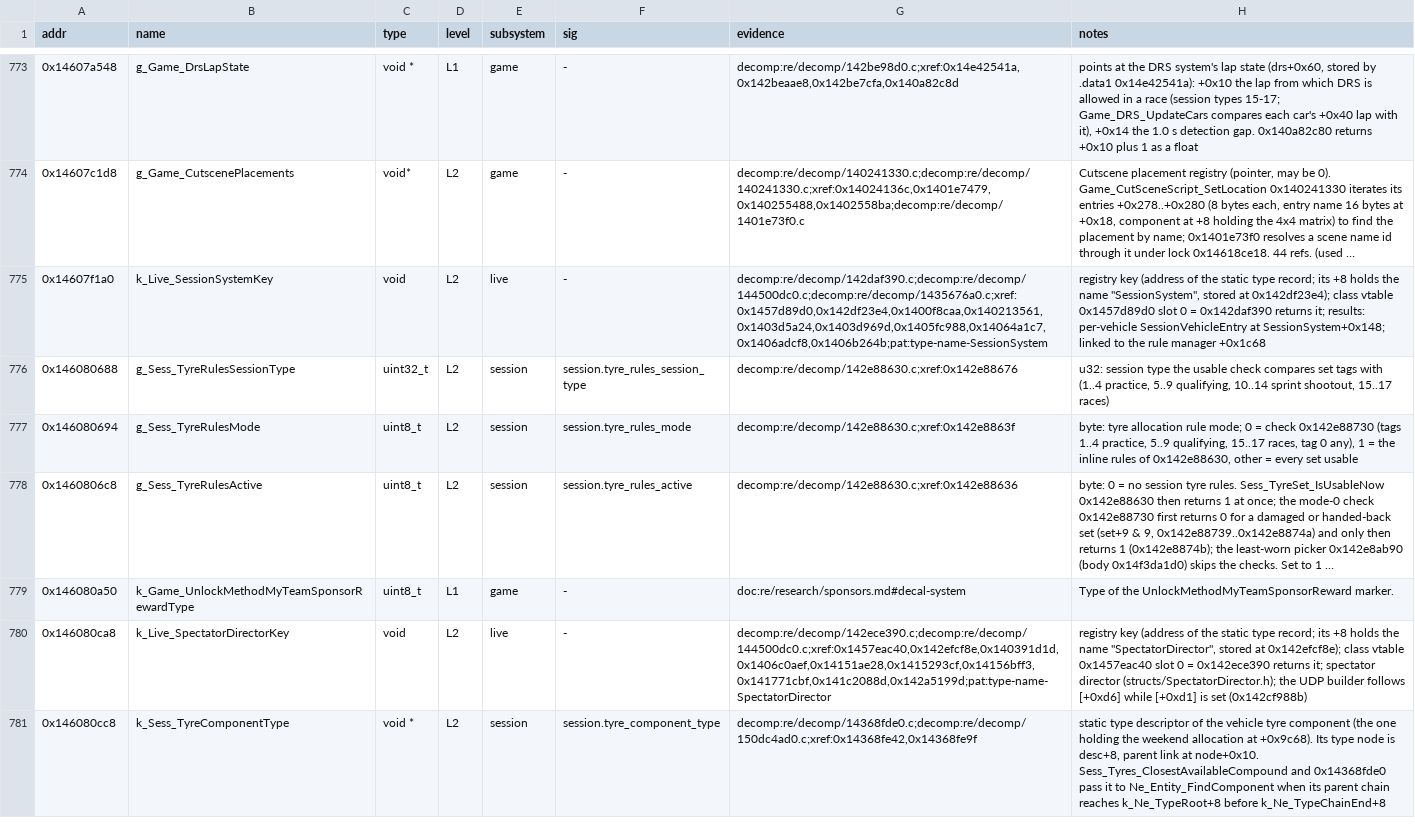
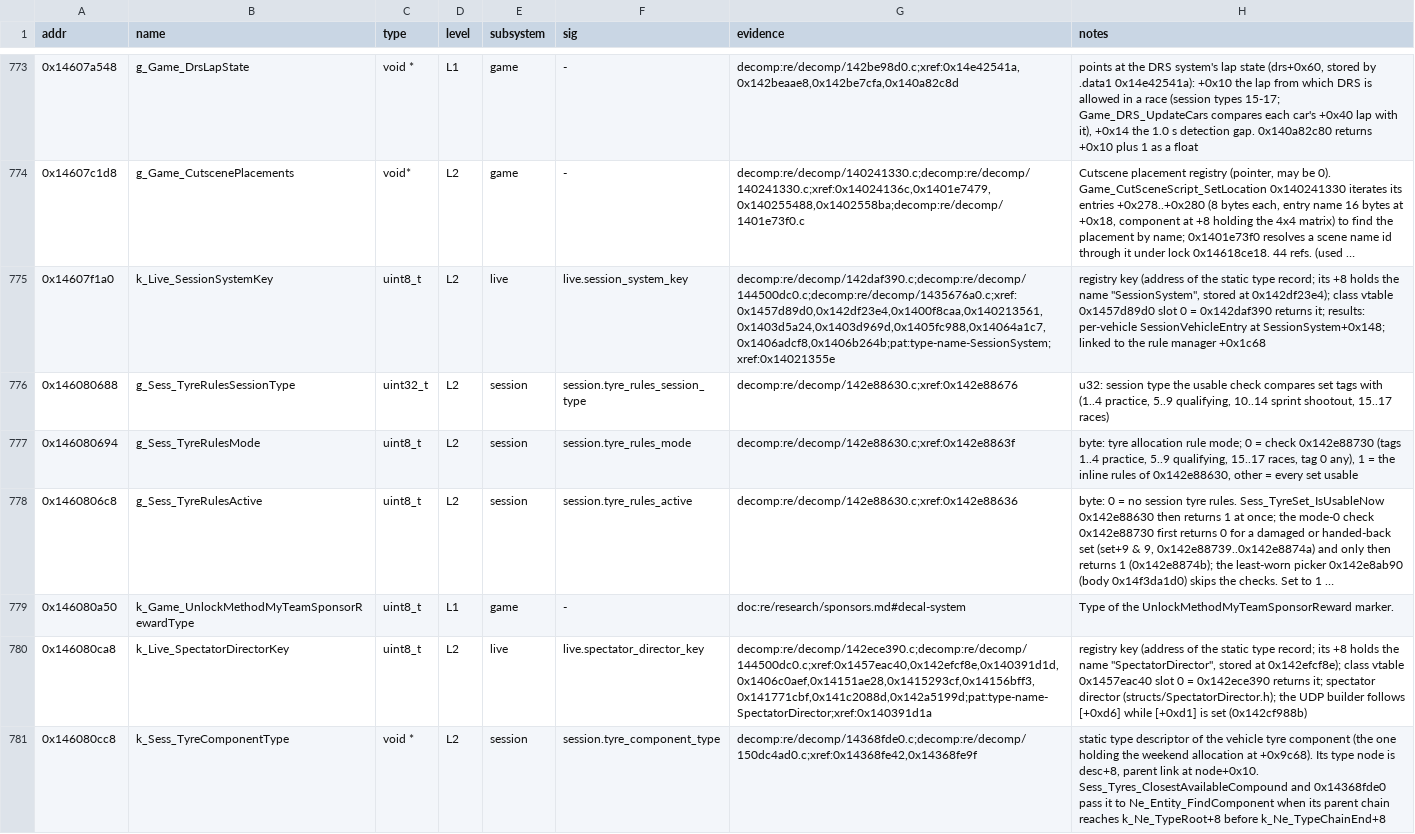
Before and after one commit to Swofty-Developments/SwoftyLauncher, a TSV file: re/db/globals.tsv, drawn as a sheet; only a part is shown, gaps mark what is left out; long unchanged cells end in …; the diff covers the shown part only; the diff names each change by its address in the sheet, - before the commit and + after, or states it on an @@ line.

Commit message:
feat(re): add signatures for the live registry keys and globals

```diff
--- a/re/db/globals.tsv
+++ b/re/db/globals.tsv
-C775 (type): void
+C775 (type): uint8_t
-F775 (sig): -
+F775 (sig): live.session_system_key
-G775 (evidence): decomp:re/decomp/142daf390.c;decomp:re/decomp/144500dc0.c;decomp:re/decomp/1435676a0.c;xref:0x1457d89d0,0x142df23e4,0x1400f8caa,0x140213561,0x1403d5a24,0x1403d969d,0x1405fc988,0x14064a1c7,0x1406adcf8,0x1406b264b;pat:type-name-SessionSystem
+G775 (evidence): decomp:re/decomp/142daf390.c;decomp:re/decomp/144500dc0.c;decomp:re/decomp/1435676a0.c;xref:0x1457d89d0,0x142df23e4,0x1400f8caa,0x140213561,0x1403d5a24,0x1403d969d,0x1405fc988,0x14064a1c7,0x1406adcf8,0x1406b264b;pat:type-name-SessionSystem;xref:0x14021355e
-C780 (type): void
+C780 (type): uint8_t
-F780 (sig): -
+F780 (sig): live.spectator_director_key
-G780 (evidence): decomp:re/decomp/142ece390.c;decomp:re/decomp/144500dc0.c;xref:0x1457eac40,0x142efcf8e,0x140391d1d,0x1406c0aef,0x14151ae28,0x1415293cf,0x14156bff3,0x141771cbf,0x141c2088d,0x142a5199d;pat:type-name-SpectatorDirector
+G780 (evidence): decomp:re/decomp/142ece390.c;decomp:re/decomp/144500dc0.c;xref:0x1457eac40,0x142efcf8e,0x140391d1d,0x1406c0aef,0x14151ae28,0x1415293cf,0x14156bff3,0x141771cbf,0x141c2088d,0x142a5199d;pat:type-name-SpectatorDirector;xref:0x140391d1a
```
Also changed, not shown: 39 edited cells elsewhere in this file, 1 other file.
